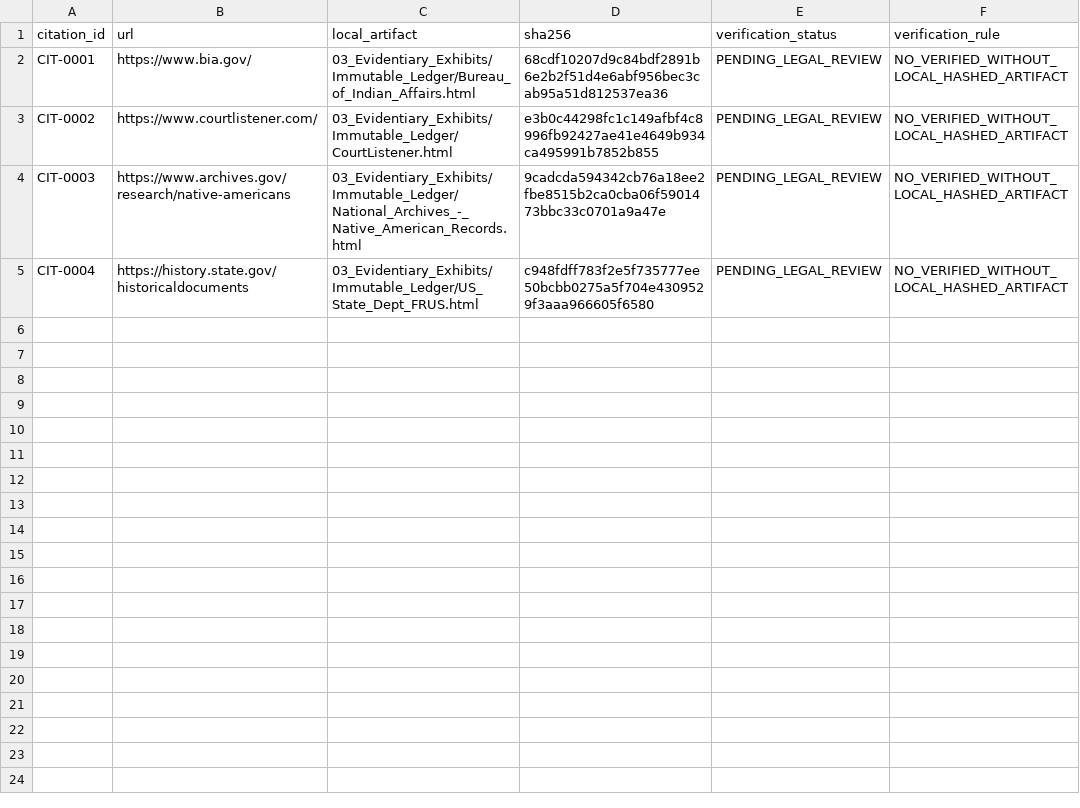
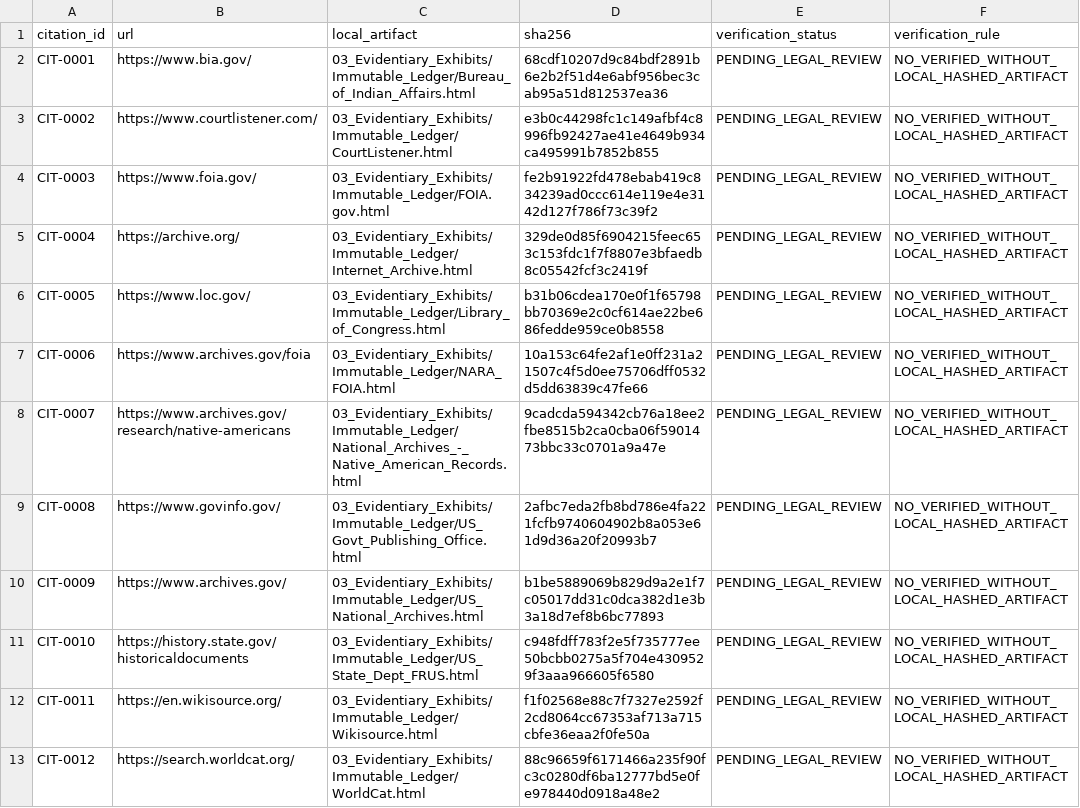
Before and after one commit to GlobalRestitutionAlliance/turtle-island-us-ca-mesa-grande-band-of-diegueno-mission-ind-master-litigation, a CSV file: 03_Evidentiary_Exhibits/CITATION_INDEX.csv, drawn as a sheet.

Commit message:
Batch 2b: harvest expanded sources, citations, manifests

```diff
--- a/03_Evidentiary_Exhibits/CITATION_INDEX.csv
+++ b/03_Evidentiary_Exhibits/CITATION_INDEX.csv
@@ -3,3 +3,11 @@ CIT-0001,https://www.bia.gov/,03_Evidentiary_Exhibits/Immutable_Ledger/Bureau_of
 CIT-0002,https://www.courtlistener.com/,03_Evidentiary_Exhibits/Immutable_Ledger/CourtListener.html,e3b0c44298fc1c149afbf4c8996fb92427ae41e4649b934ca495991b7852b855,PENDING_LEGAL_REVIEW,NO_VERIFIED_WITHOUT_LOCAL_HASHED_ARTIFACT
-CIT-0003,https://www.archives.gov/research/native-americans,03_Evidentiary_Exhibits/Immutable_Ledger/National_Archives_-_Native_American_Records.html,9cadcda594342cb76a18ee2fbe8515b2ca0cba06f5901473bbc33c0701a9a47e,PENDING_LEGAL_REVIEW,NO_VERIFIED_WITHOUT_LOCAL_HASHED_ARTIFACT
-CIT-0004,https://history.state.gov/historicaldocuments,03_Evidentiary_Exhibits/Immutable_Ledger/US_State_Dept_FRUS.html,c948fdff783f2e5f735777ee50bcbb0275a5f704e4309529f3aaa966605f6580,PENDING_LEGAL_REVIEW,NO_VERIFIED_WITHOUT_LOCAL_HASHED_ARTIFACT
+CIT-0003,https://www.foia.gov/,03_Evidentiary_Exhibits/Immutable_Ledger/FOIA.gov.html,fe2b91922fd478ebab419c834239ad0ccc614e119e4e3142d127f786f73c39f2,PENDING_LEGAL_REVIEW,NO_VERIFIED_WITHOUT_LOCAL_HASHED_ARTIFACT
+CIT-0004,https://archive.org/,03_Evidentiary_Exhibits/Immutable_Ledger/Internet_Archive.html,329de0d85f6904215feec653c153fdc1f7f8807e3bfaedb8c05542fcf3c2419f,PENDING_LEGAL_REVIEW,NO_VERIFIED_WITHOUT_LOCAL_HASHED_ARTIFACT
+CIT-0005,https://www.loc.gov/,03_Evidentiary_Exhibits/Immutable_Ledger/Library_of_Congress.html,b31b06cdea170e0f1f65798bb70369e2c0cf614ae22be686fedde959ce0b8558,PENDING_LEGAL_REVIEW,NO_VERIFIED_WITHOUT_LOCAL_HASHED_ARTIFACT
+CIT-0006,https://www.archives.gov/foia,03_Evidentiary_Exhibits/Immutable_Ledger/NARA_FOIA.html,10a153c64fe2af1e0ff231a21507c4f5d0ee75706dff0532d5dd63839c47fe66,PENDING_LEGAL_REVIEW,NO_VERIFIED_WITHOUT_LOCAL_HASHED_ARTIFACT
+CIT-0007,https://www.archives.gov/research/native-americans,03_Evidentiary_Exhibits/Immutable_Ledger/National_Archives_-_Native_American_Records.html,9cadcda594342cb76a18ee2fbe8515b2ca0cba06f5901473bbc33c0701a9a47e,PENDING_LEGAL_REVIEW,NO_VERIFIED_WITHOUT_LOCAL_HASHED_ARTIFACT
+CIT-0008,https://www.govinfo.gov/,03_Evidentiary_Exhibits/Immutable_Ledger/US_Govt_Publishing_Office.html,2afbc7eda2fb8bd786e4fa221fcfb9740604902b8a053e61d9d36a20f20993b7,PENDING_LEGAL_REVIEW,NO_VERIFIED_WITHOUT_LOCAL_HASHED_ARTIFACT
+CIT-0009,https://www.archives.gov/,03_Evidentiary_Exhibits/Immutable_Ledger/US_National_Archives.html,b1be5889069b829d9a2e1f7c05017dd31c0dca382d1e3b3a18d7ef8b6bc77893,PENDING_LEGAL_REVIEW,NO_VERIFIED_WITHOUT_LOCAL_HASHED_ARTIFACT
+CIT-0010,https://history.state.gov/historicaldocuments,03_Evidentiary_Exhibits/Immutable_Ledger/US_State_Dept_FRUS.html,c948fdff783f2e5f735777ee50bcbb0275a5f704e4309529f3aaa966605f6580,PENDING_LEGAL_REVIEW,NO_VERIFIED_WITHOUT_LOCAL_HASHED_ARTIFACT
+CIT-0011,https://en.wikisource.org/,03_Evidentiary_Exhibits/Immutable_Ledger/Wikisource.html,f1f02568e88c7f7327e2592f2cd8064cc67353af713a715cbfe36eaa2f0fe50a,PENDING_LEGAL_REVIEW,NO_VERIFIED_WITHOUT_LOCAL_HASHED_ARTIFACT
+CIT-0012,https://search.worldcat.org/,03_Evidentiary_Exhibits/Immutable_Ledger/WorldCat.html,88c96659f6171466a235f90fc3c0280df6ba12777bd5e0fe978440d0918a48e2,PENDING_LEGAL_REVIEW,NO_VERIFIED_WITHOUT_LOCAL_HASHED_ARTIFACT
```
Also changed, not shown: 32 other files.
